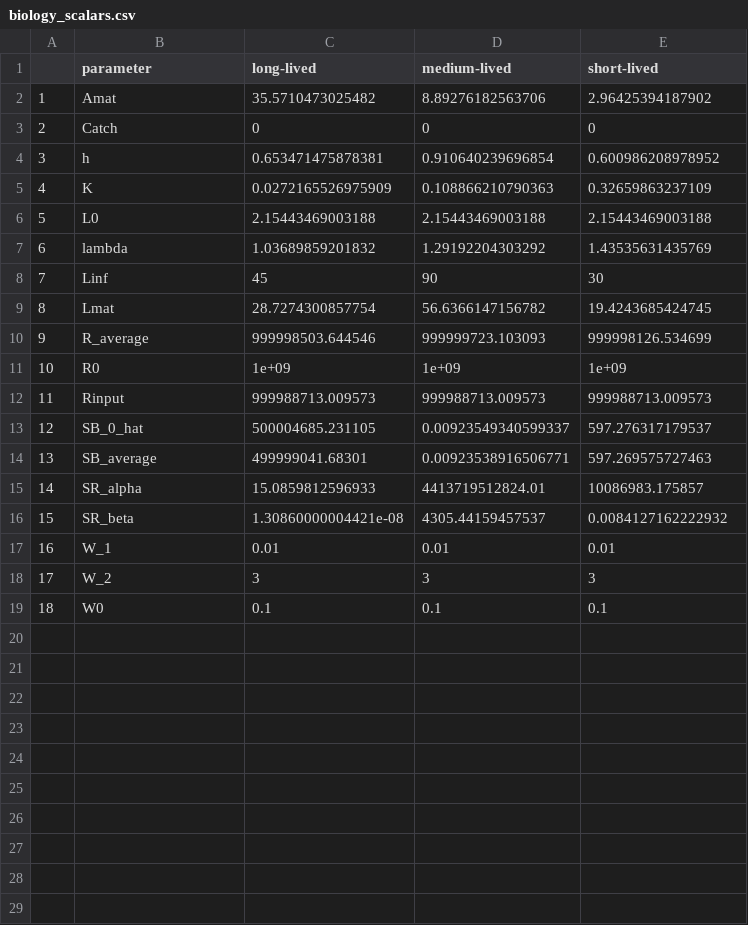
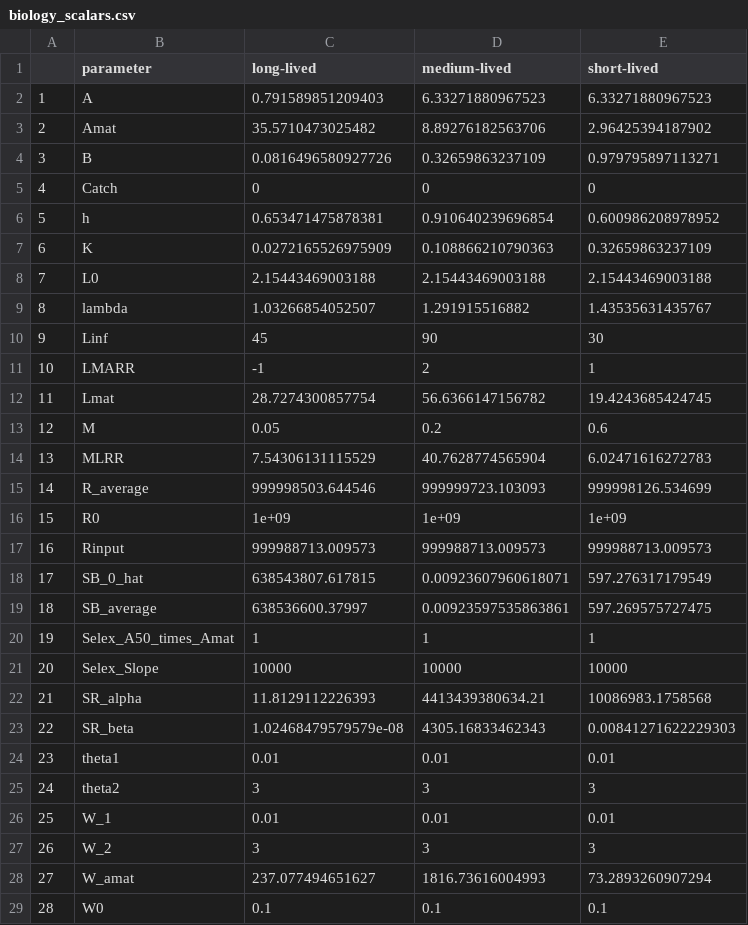
Before and after one commit to James-Thorson/Elasticity, a CSV file: Results/biology_scalars.csv, drawn as a sheet; only a part is shown; addresses are those after the commit; the diff covers the shown part only; the diff names each change by its address in the sheet, - before the commit and + after, or states it on an @@ line.

Commit message:
Made new results with max_age=500

```diff
--- a/Results/biology_scalars.csv
+++ b/Results/biology_scalars.csv
+row 2: 1 | A | 0.791589851209403 | 6.33271880967523 | 6.33271880967523
@@ column A renumbered between rows 3 and 29 @@
+row 4: 3 | B | 0.0816496580927726 | 0.32659863237109 | 0.979795897113271
-C9 (long-lived): 1.03689859201832
+C9 (long-lived): 1.03266854052507
-D9 (medium-lived): 1.29192204303292
+D9 (medium-lived): 1.291915516882
-E9 (short-lived): 1.43535631435769
+E9 (short-lived): 1.43535631435767
+row 11: 10 | LMARR | -1 | 2 | 1
+row 13: 12 | M | 0.05 | 0.2 | 0.6
+row 14: 13 | MLRR | 7.54306131115529 | 40.7628774565904 | 6.02471616272783
-C18 (long-lived): 500004685.231105
+C18 (long-lived): 638543807.617815
-D18 (medium-lived): 0.00923549340599337
+D18 (medium-lived): 0.00923607960618071
-E18 (short-lived): 597.276317179537
+E18 (short-lived): 597.276317179549
-C19 (long-lived): 499999041.68301
+C19 (long-lived): 638536600.37997
-D19 (medium-lived): 0.00923538916506771
+D19 (medium-lived): 0.00923597535863861
-E19 (short-lived): 597.269575727463
+E19 (short-lived): 597.269575727475
+row 20: 19 | Selex_A50_times_Amat | 1 | 1 | 1
+row 21: 20 | Selex_Slope | 10000 | 10000 | 10000
-C22 (long-lived): 15.0859812596933
+C22 (long-lived): 11.8129112226393
-D22 (medium-lived): 4413719512824.01
+D22 (medium-lived): 4413439380634.21
-E22 (short-lived): 10086983.175857
+E22 (short-lived): 10086983.1758568
-C23 (long-lived): 1.30860000004421e-08
+C23 (long-lived): 1.02468479579579e-08
-D23 (medium-lived): 4305.44159457537
+D23 (medium-lived): 4305.16833462343
-E23 (short-lived): 0.0084127162222932
+E23 (short-lived): 0.00841271622229303
+row 24: 23 | theta1 | 0.01 | 0.01 | 0.01
+row 25: 24 | theta2 | 3 | 3 | 3
+row 28: 27 | W_amat | 237.077494651627 | 1816.73616004993 | 73.2893260907294
```
Also changed, not shown: 1 added row elsewhere in this file, Results/Table1.csv, Results/Table2.csv, 10 other files.
